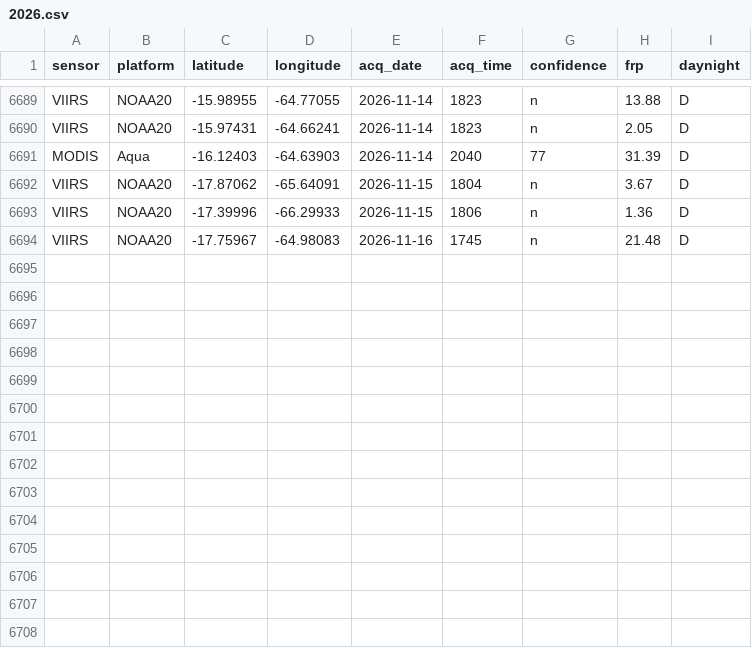
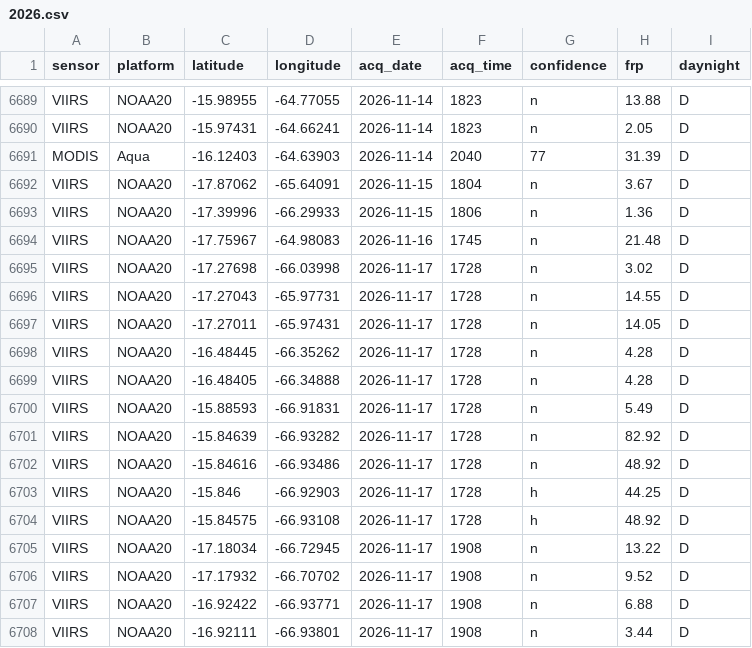
Before and after one commit to 1Mayita/3M_Nasa, a CSV file: data/processed/points/2026.csv, drawn as a sheet; only a part is shown, gaps mark what is left out.

```diff
--- a/data/processed/points/2026.csv
+++ b/data/processed/points/2026.csv
@@ -6694 +6694,15 @@ VIIRS,NOAA20,-17.39996,-66.29933,2026-11-15,1806,n,1.36,D
 VIIRS,NOAA20,-17.75967,-64.98083,2026-11-16,1745,n,21.48,D
+VIIRS,NOAA20,-17.27698,-66.03998,2026-11-17,1728,n,3.02,D
+VIIRS,NOAA20,-17.27043,-65.97731,2026-11-17,1728,n,14.55,D
+VIIRS,NOAA20,-17.27011,-65.97431,2026-11-17,1728,n,14.05,D
+VIIRS,NOAA20,-16.48445,-66.35262,2026-11-17,1728,n,4.28,D
+VIIRS,NOAA20,-16.48405,-66.34888,2026-11-17,1728,n,4.28,D
+VIIRS,NOAA20,-15.88593,-66.91831,2026-11-17,1728,n,5.49,D
+VIIRS,NOAA20,-15.84639,-66.93282,2026-11-17,1728,n,82.92,D
+VIIRS,NOAA20,-15.84616,-66.93486,2026-11-17,1728,n,48.92,D
+VIIRS,NOAA20,-15.846,-66.92903,2026-11-17,1728,h,44.25,D
+VIIRS,NOAA20,-15.84575,-66.93108,2026-11-17,1728,h,48.92,D
+VIIRS,NOAA20,-17.18034,-66.72945,2026-11-17,1908,n,13.22,D
+VIIRS,NOAA20,-17.17932,-66.70702,2026-11-17,1908,n,9.52,D
+VIIRS,NOAA20,-16.92422,-66.93771,2026-11-17,1908,n,6.88,D
+VIIRS,NOAA20,-16.92111,-66.93801,2026-11-17,1908,n,3.44,D
```
Also changed, not shown: data/processed/monthly_series.csv, 4 other files.
